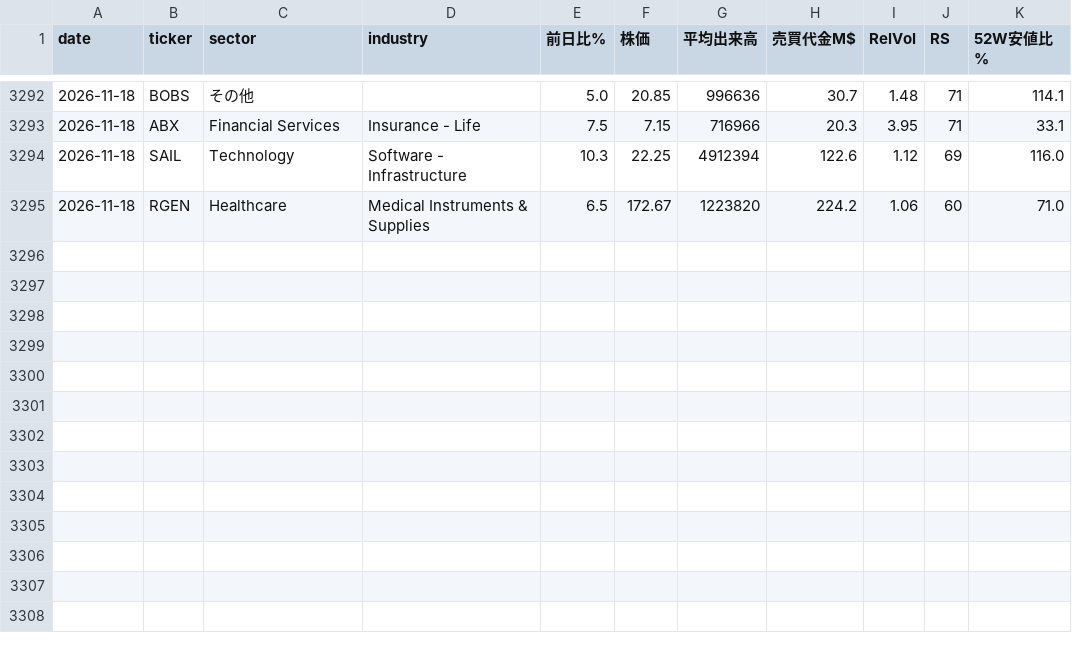
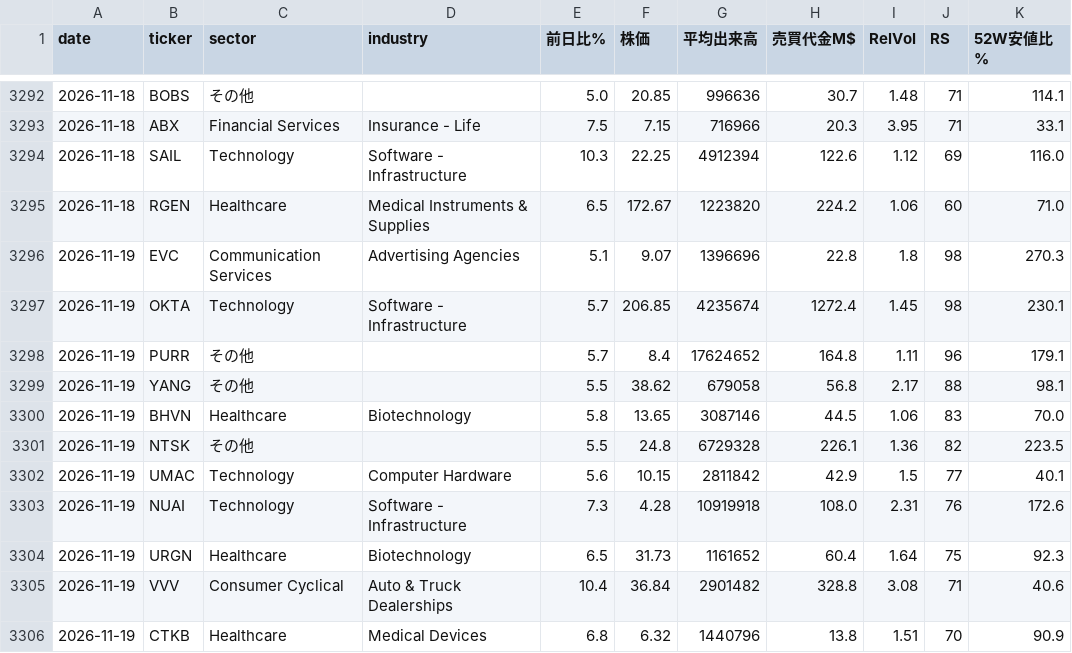
Before and after one commit to nyokki0204-boop/ibd-screener, a CSV file: data/ticker_history.csv, drawn as a sheet; only a part is shown, gaps mark what is left out.

```diff
--- a/data/ticker_history.csv
+++ b/data/ticker_history.csv
@@ -3295 +3295,12 @@
 2026-11-18,RGEN,Healthcare,Medical Instruments & Supplies,6.5,172.67,1223820,224.2,1.06,60,71.0
+2026-11-19,EVC,Communication Services,Advertising Agencies,5.1,9.07,1396696,22.8,1.8,98,270.3
+2026-11-19,OKTA,Technology,Software - Infrastructure,5.7,206.85,4235674,1272.4,1.45,98,230.1
+2026-11-19,PURR,その他,,5.7,8.4,17624652,164.8,1.11,96,179.1
+2026-11-19,YANG,その他,,5.5,38.62,679058,56.8,2.17,88,98.1
+2026-11-19,BHVN,Healthcare,Biotechnology,5.8,13.65,3087146,44.5,1.06,83,70.0
+2026-11-19,NTSK,その他,,5.5,24.8,6729328,226.1,1.36,82,223.5
+2026-11-19,UMAC,Technology,Computer Hardware,5.6,10.15,2811842,42.9,1.5,77,40.1
+2026-11-19,NUAI,Technology,Software - Infrastructure,7.3,4.28,10919918,108.0,2.31,76,172.6
+2026-11-19,URGN,Healthcare,Biotechnology,6.5,31.73,1161652,60.4,1.64,75,92.3
+2026-11-19,VVV,Consumer Cyclical,Auto & Truck Dealerships,10.4,36.84,2901482,328.8,3.08,71,40.6
+2026-11-19,CTKB,Healthcare,Medical Devices,6.8,6.32,1440796,13.8,1.51,70,90.9
```
Also changed, not shown: data/results.csv, data/sector_history.csv, 3 other files.
